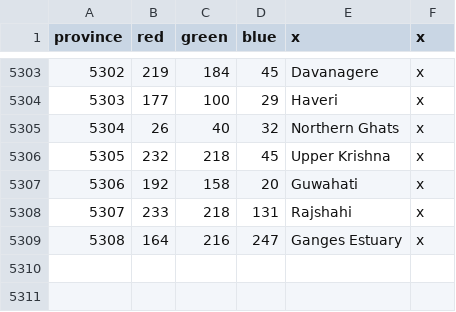
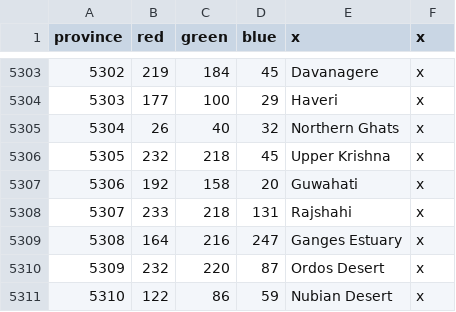
Before and after one commit to docRoboRobert/Ante-Bellum---Samsara, a CSV file: map/definition.csv, drawn as a sheet; only a part is shown, gaps mark what is left out.

```diff
--- a/map/definition.csv
+++ b/map/definition.csv
@@ -5309 +5309,3 @@ province;red;green;blue;x;x
 5308;164;216;247;Ganges Estuary;x
+5309;232;220;87;Ordos Desert;x
+5310;122;86;59;Nubian Desert;x
```
Also changed, not shown: 11 other files.
